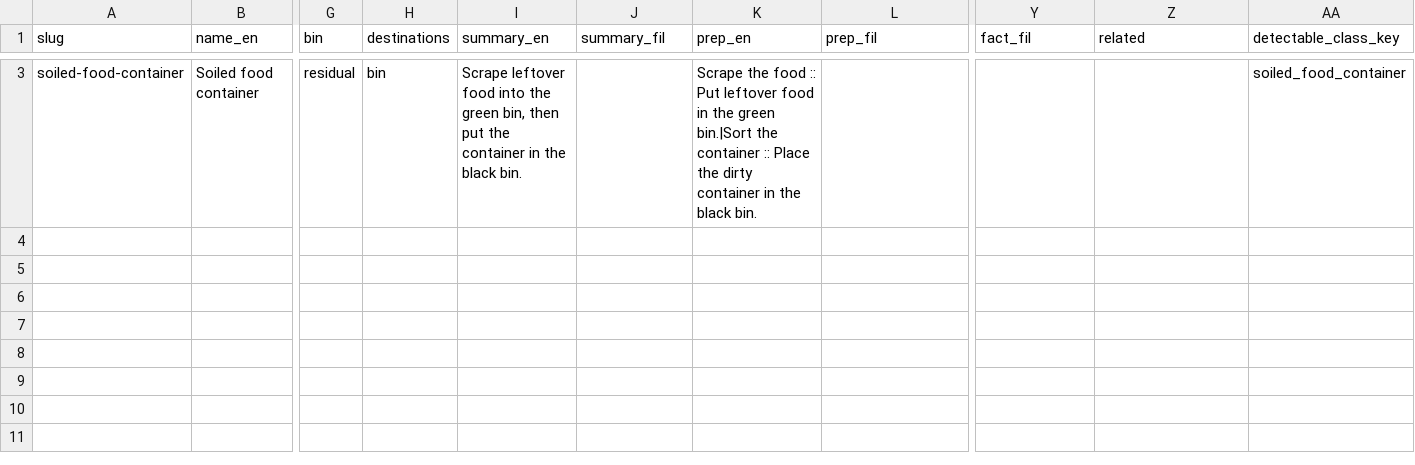
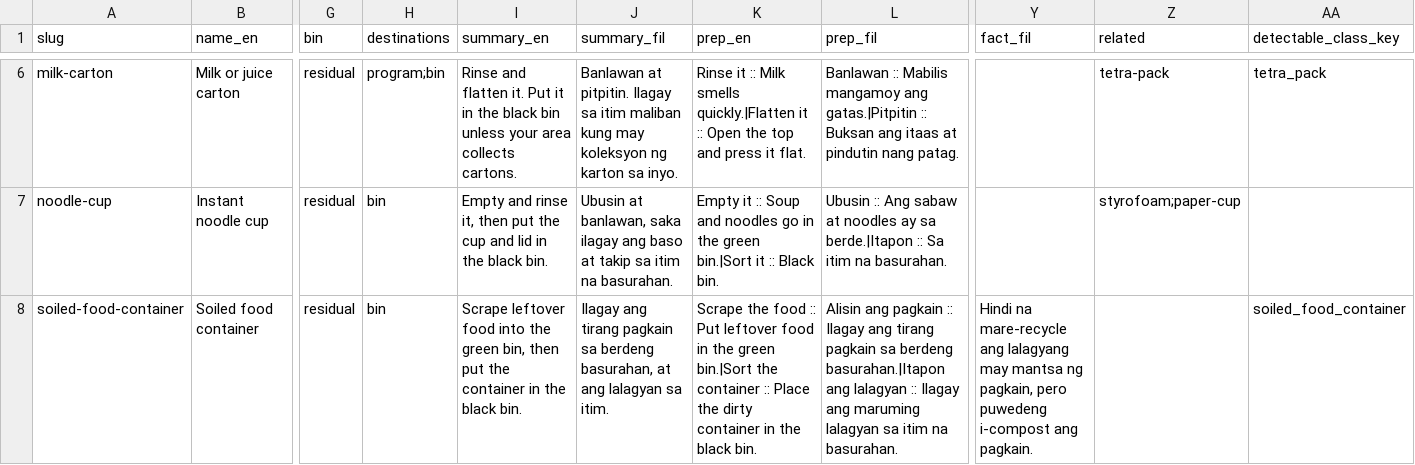
Before and after one commit to alchemistUser/itapon, a CSV file: supabase/content/library/items/CMP.csv, drawn as a sheet; only a part is shown, gaps mark what is left out; addresses are those after the commit; rows hold the shown columns only; the diff covers the shown part only; the diff names each change by its address in the sheet, - before the commit and + after, or states it on an @@ line.

```diff
--- a/supabase/content/library/items/CMP.csv
+++ b/supabase/content/library/items/CMP.csv
+row 6: milk-carton | Milk or juice carton | residual | program;bin | Rinse and flatten it. Put it in the black bin unless your area collects cartons. | Banlawan at pitpitin. Ilagay sa itim maliban kung may koleksyon ng karton sa inyo. | Rinse it :: Milk smells quickly.|Flatten it :: Open the top and press it flat. | Banlawan :: Mabilis mangamoy ang gatas.|Pitpitin :: Buksan ang itaas at pindutin nang patag. |  | tetra-pack | tetra_pack
+row 7: noodle-cup | Instant noodle cup | residual | bin | Empty and rinse it, then put the cup and lid in the black bin. | Ubusin at banlawan, saka ilagay ang baso at takip sa itim na basurahan. | Empty it :: Soup and noodles go in the green bin.|Sort it :: Black bin. | Ubusin :: Ang sabaw at noodles ay sa berde.|Itapon :: Sa itim na basurahan. |  | styrofoam;paper-cup
-J8 (summary_fil): (empty)
+J8 (summary_fil): Ilagay ang tirang pagkain sa berdeng basurahan, at ang lalagyan sa itim.
-L8 (prep_fil): (empty)
+L8 (prep_fil): Alisin ang pagkain :: Ilagay ang tirang pagkain sa berdeng basurahan.|Itapon ang lalagyan :: Ilagay ang maruming lalagyan sa itim na basurahan.
-Y8 (fact_fil): (empty)
+Y8 (fact_fil): Hindi na mare-recycle ang lalagyang may mantsa ng pagkain, pero puwedeng i-compost ang pagkain.
```
Also changed, not shown: 7 added rows and 1 removed row elsewhere in this file, supabase/content/library/items/MED.csv, supabase/content/library/items/MET.csv, 20 other files.
